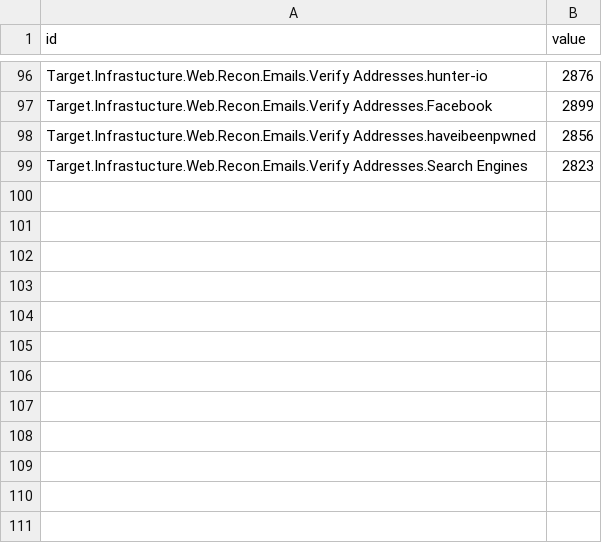
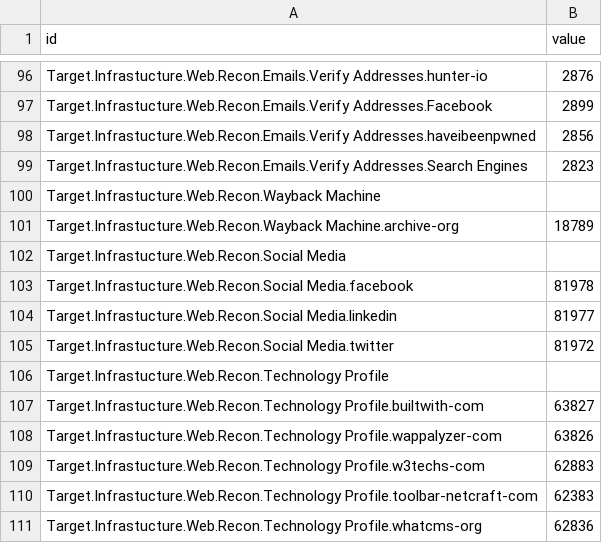
Before and after one commit to dynamicparallax/dynamicparallax.github.io, a CSV file: pages/flare.csv, drawn as a sheet; only a part is shown, gaps mark what is left out; the diff names each change by its address in the sheet, - before the commit and + after, or states it on an @@ line.

Commit message:
Update flare.csv

```diff
--- a/pages/flare.csv
+++ b/pages/flare.csv
+row 100: Target.Infrastucture.Web.Recon.Wayback Machine
+row 101: Target.Infrastucture.Web.Recon.Wayback Machine.archive-org | 18789
+row 102: Target.Infrastucture.Web.Recon.Social Media
+row 103: Target.Infrastucture.Web.Recon.Social Media.facebook | 81978
+row 104: Target.Infrastucture.Web.Recon.Social Media.linkedin | 81977
+row 105: Target.Infrastucture.Web.Recon.Social Media.twitter | 81972
+row 106: Target.Infrastucture.Web.Recon.Technology Profile
+row 107: Target.Infrastucture.Web.Recon.Technology Profile.builtwith-com | 63827
+row 108: Target.Infrastucture.Web.Recon.Technology Profile.wappalyzer-com | 63826
+row 109: Target.Infrastucture.Web.Recon.Technology Profile.w3techs-com | 62883
+row 110: Target.Infrastucture.Web.Recon.Technology Profile.toolbar-netcraft-com | 62383
+row 111: Target.Infrastucture.Web.Recon.Technology Profile.whatcms-org | 62836
```
